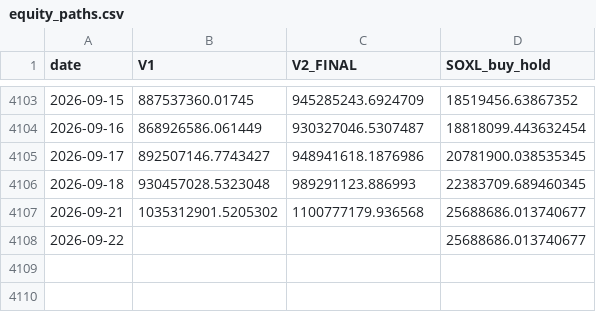
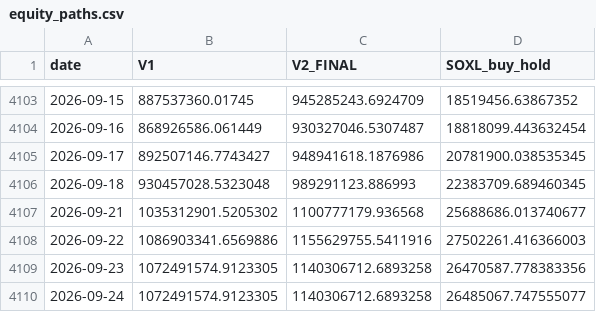
Before and after one commit to sunghakg/bube-v1-dashboard, a CSV file: data/v2_final/equity_paths.csv, drawn as a sheet; only a part is shown, gaps mark what is left out.

```diff
--- a/data/v2_final/equity_paths.csv
+++ b/data/v2_final/equity_paths.csv
@@ -4107,2 +4107,4 @@ date,V1,V2_FINAL,SOXL_buy_hold
 2026-09-21,1035312901.5205302,1100777179.936568,25688686.013740677
-2026-09-22,,,25688686.013740677
+2026-09-22,1086903341.6569886,1155629755.5411916,27502261.416366003
+2026-09-23,1072491574.9123305,1140306712.6893258,26470587.778383356
+2026-09-24,1072491574.9123305,1140306712.6893258,26485067.747555077
```
Also changed, not shown: data/champ_nomargin/daily.csv, data/champ_nomargin/summary_wide.csv, 12 other files.
